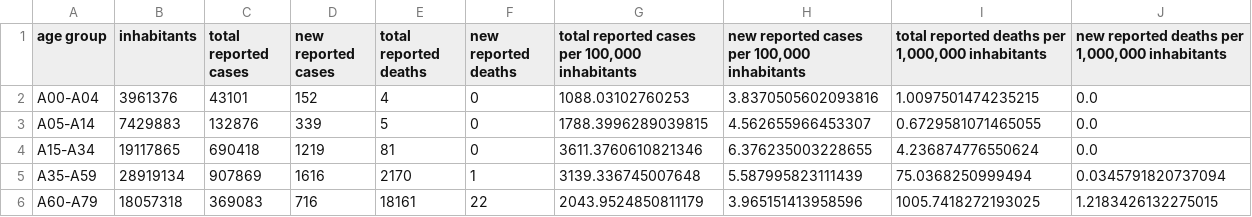
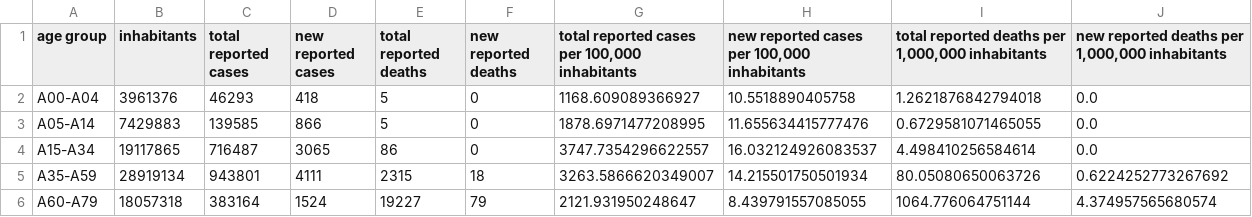
Before and after one commit to danielhaake/covid19-monitor-germany, a CSV file: data/distribution_of_inhabitants_and_cases_and_deaths.csv, drawn as a sheet; only a part is shown; the diff covers the shown part only.

```diff
--- a/data/distribution_of_inhabitants_and_cases_and_deaths.csv
+++ b/data/distribution_of_inhabitants_and_cases_and_deaths.csv
@@ -1,6 +1,6 @@
 age group,inhabitants,total reported cases,new reported cases,total reported deaths,new reported deaths,"total reported cases per 100,000 inhabitants","new reported cases per 100,000 inhabitants","total reported deaths per 1,000,000 inhabitants","new reported deaths per 1,000,000 inhabitants"
-A00-A04,3961376,43101,152,4,0,1088.03102760253,3.8370505602093816,1.0097501474235215,0.0
-A05-A14,7429883,132876,339,5,0,1788.3996289039815,4.562655966453307,0.6729581071465055,0.0
-A15-A34,19117865,690418,1219,81,0,3611.3760610821346,6.376235003228655,4.236874776550624,0.0
-A35-A59,28919134,907869,1616,2170,1,3139.336745007648,5.587995823111439,75.0368250999494,0.0345791820737094
-A60-A79,18057318,369083,716,18161,22,2043.9524850811179,3.965151413958596,1005.7418272193025,1.2183426132275015
+A00-A04,3961376,46293,418,5,0,1168.609089366927,10.5518890405758,1.2621876842794018,0.0
+A05-A14,7429883,139585,866,5,0,1878.6971477208995,11.655634415777476,0.6729581071465055,0.0
+A15-A34,19117865,716487,3065,86,0,3747.7354296622557,16.032124926083537,4.498410256584614,0.0
+A35-A59,28919134,943801,4111,2315,18,3263.5866620349007,14.215501750501934,80.05080650063726,0.6224252773267692
+A60-A79,18057318,383164,1524,19227,79,2121.931950248647,8.439791557085055,1064.776064751144,4.374957565680574
```
Also changed, not shown: 11 edited cells elsewhere in this file, data/clinical_aspects.csv, data/corona_cases_and_deaths.csv, 3 other files.
